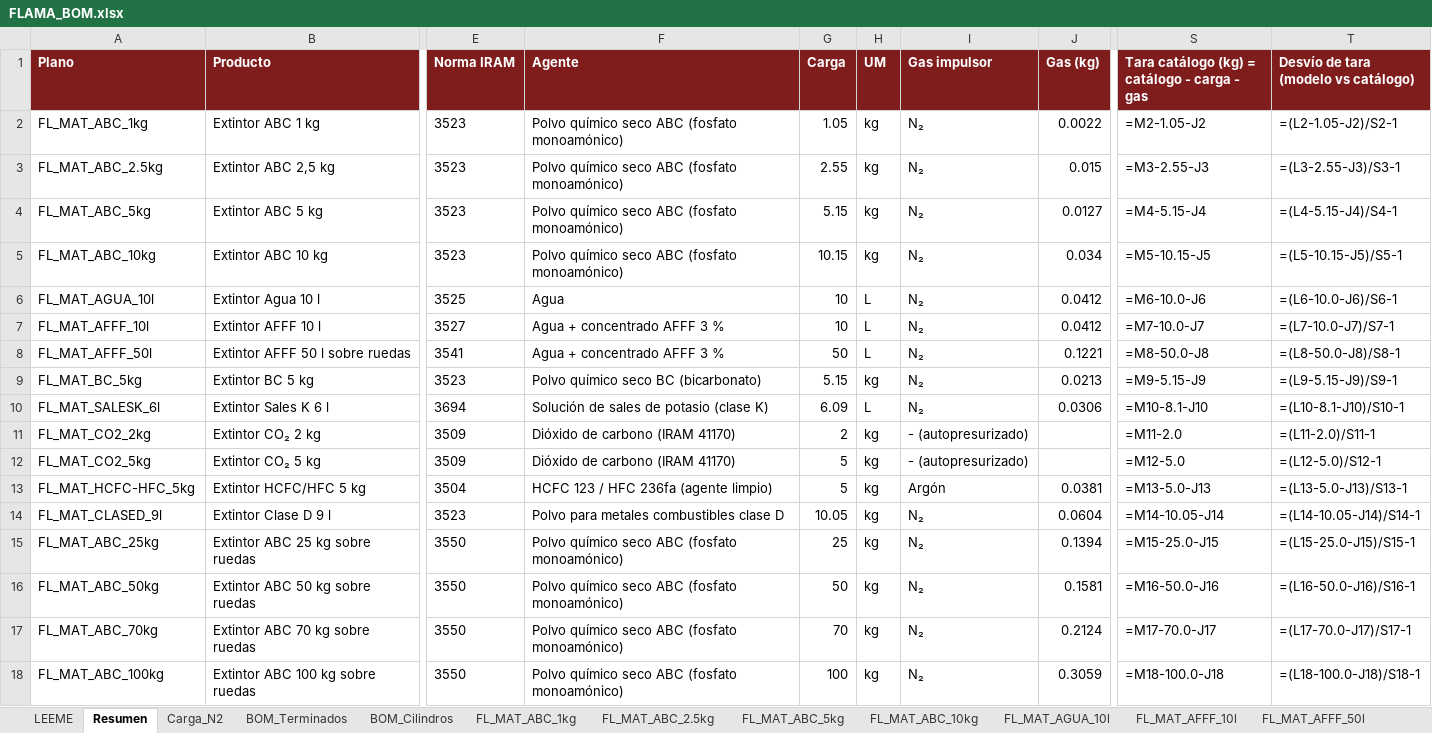
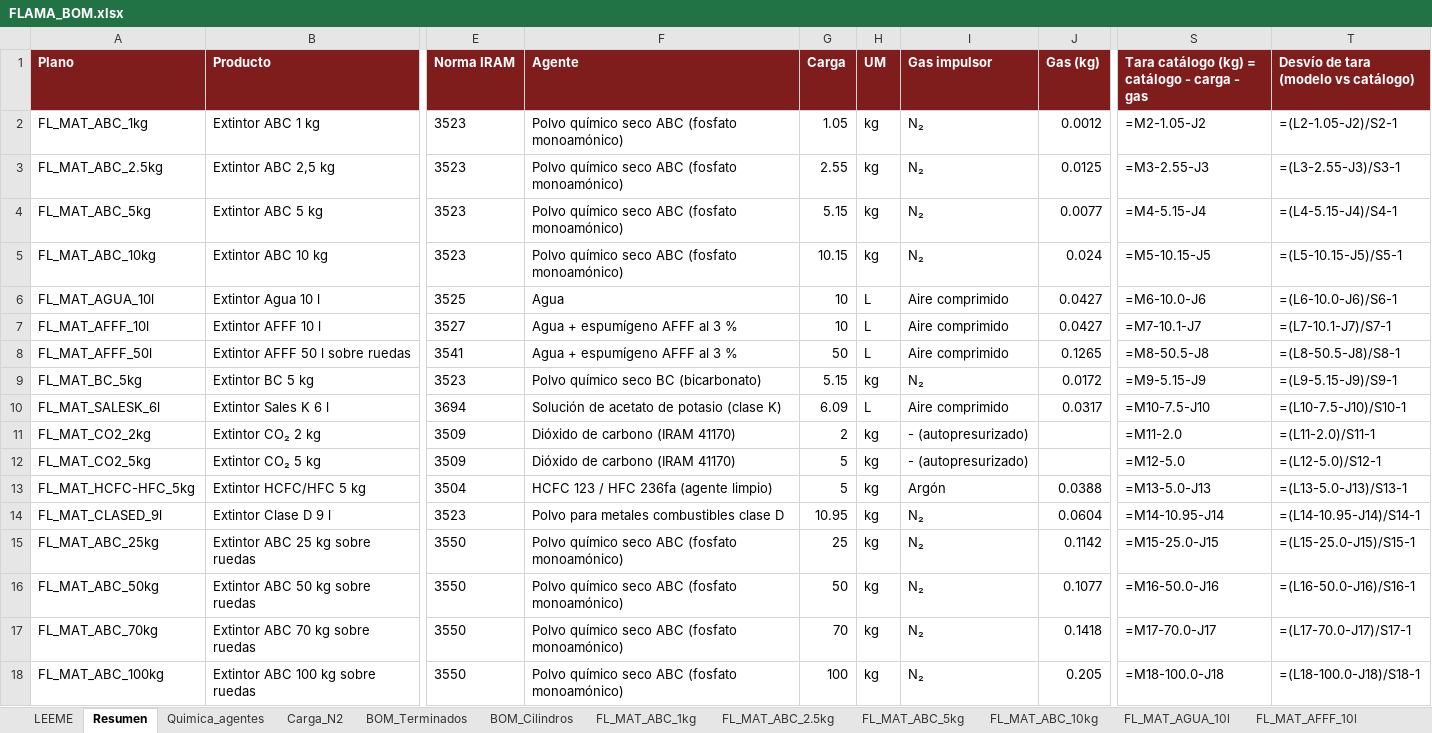
Before and after one commit to TadeoSinay/planos_flama-, an Excel workbook: salida/bom/FLAMA_BOM.xlsx, sheet Resumen, drawn as a sheet; only a part is shown, gaps mark what is left out; values as stored, in another font and other column widths than the file's, no borders; formulas without a stored value are shown as written; the diff names each change by its address in the sheet, - before the commit and + after, or states it on an @@ line.

```diff
--- a/salida/bom/FLAMA_BOM.xlsx (sheet Resumen)
+++ b/salida/bom/FLAMA_BOM.xlsx (sheet Resumen)
+sheet tab: Quimica_agentes
-J2 (Gas (kg)): 0.0022
+J2 (Gas (kg)): 0.0012
-J3 (Gas (kg)): 0.015
+J3 (Gas (kg)): 0.0125
-J4 (Gas (kg)): 0.0127
+J4 (Gas (kg)): 0.0077
-J5 (Gas (kg)): 0.034
+J5 (Gas (kg)): 0.024
-I6:I8 (Gas impulsor): N₂
+I6:I8 (Gas impulsor): Aire comprimido
-J6:J7 (Gas (kg)): 0.0412
+J6:J7 (Gas (kg)): 0.0427
-F7:F8 (Agente): Agua + concentrado AFFF 3 %
+F7:F8 (Agente): Agua + espumígeno AFFF al 3 %
-S7: =M7-10.0-J7
+S7: =M7-10.1-J7
-T7: =(L7-10.0-J7)/S7-1
+T7: =(L7-10.1-J7)/S7-1
-J8 (Gas (kg)): 0.1221
+J8 (Gas (kg)): 0.1265
-S8: =M8-50.0-J8
+S8: =M8-50.5-J8
-T8: =(L8-50.0-J8)/S8-1
+T8: =(L8-50.5-J8)/S8-1
-J9 (Gas (kg)): 0.0213
+J9 (Gas (kg)): 0.0172
-F10 (Agente): Solución de sales de potasio (clase K)
+F10 (Agente): Solución de acetato de potasio (clase K)
-I10 (Gas impulsor): N₂
+I10 (Gas impulsor): Aire comprimido
-J10 (Gas (kg)): 0.0306
+J10 (Gas (kg)): 0.0317
-S10: =M10-8.1-J10
+S10: =M10-7.5-J10
-T10: =(L10-8.1-J10)/S10-1
+T10: =(L10-7.5-J10)/S10-1
-J13 (Gas (kg)): 0.0381
+J13 (Gas (kg)): 0.0388
-G14 (Carga): 10.05
+G14 (Carga): 10.95
-S14: =M14-10.05-J14
+S14: =M14-10.95-J14
-T14: =(L14-10.05-J14)/S14-1
+T14: =(L14-10.95-J14)/S14-1
-J15 (Gas (kg)): 0.1394
+J15 (Gas (kg)): 0.1142
-J16 (Gas (kg)): 0.1581
+J16 (Gas (kg)): 0.1077
-J17 (Gas (kg)): 0.2124
+J17 (Gas (kg)): 0.1418
-J18 (Gas (kg)): 0.3059
+J18 (Gas (kg)): 0.205
```
Also changed, not shown: sheet Carga_N2, sheet Recargas, sheet BOM_Terminados, sheet Explosion_MP, sheet FL_MAT_SALESK_6l, sheet LEEME, 14 more sheets, other sheet tabs, 36 other files.
